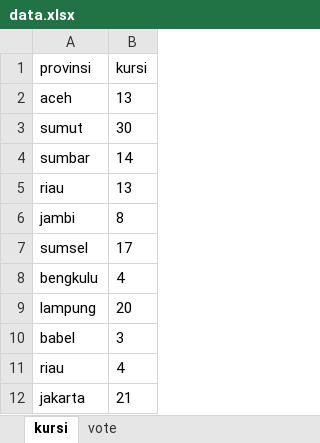
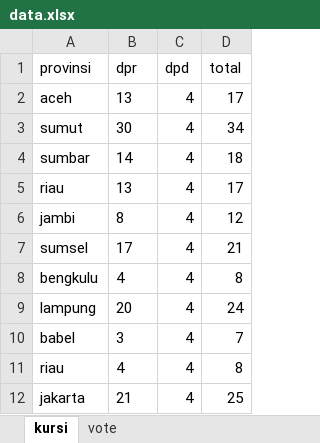
Before and after one commit to KaonWry/simulasi-electoral-college-indonesia-pipres-24, an Excel workbook: data.xlsx, sheet kursi, drawn as a sheet; only a part is shown; values as stored, in another font and other column widths than the file's, no borders; the diff names each change by its address in the sheet, - before the commit and + after, or states it on an @@ line.

Commit message:
update data.xlsx
lupa DPD ada lol

```diff
--- a/data.xlsx (sheet kursi)
+++ b/data.xlsx (sheet kursi)
+column C (dpd), rows 2-12: all 4
+column D (total), rows 2-12: 17 | 34 | 18 | 17 | 12 | 21 | 8 | 24 | 7 | 8 | 25
-B1: kursi
+B1: dpr
```
Also changed, not shown: 2 other files.
